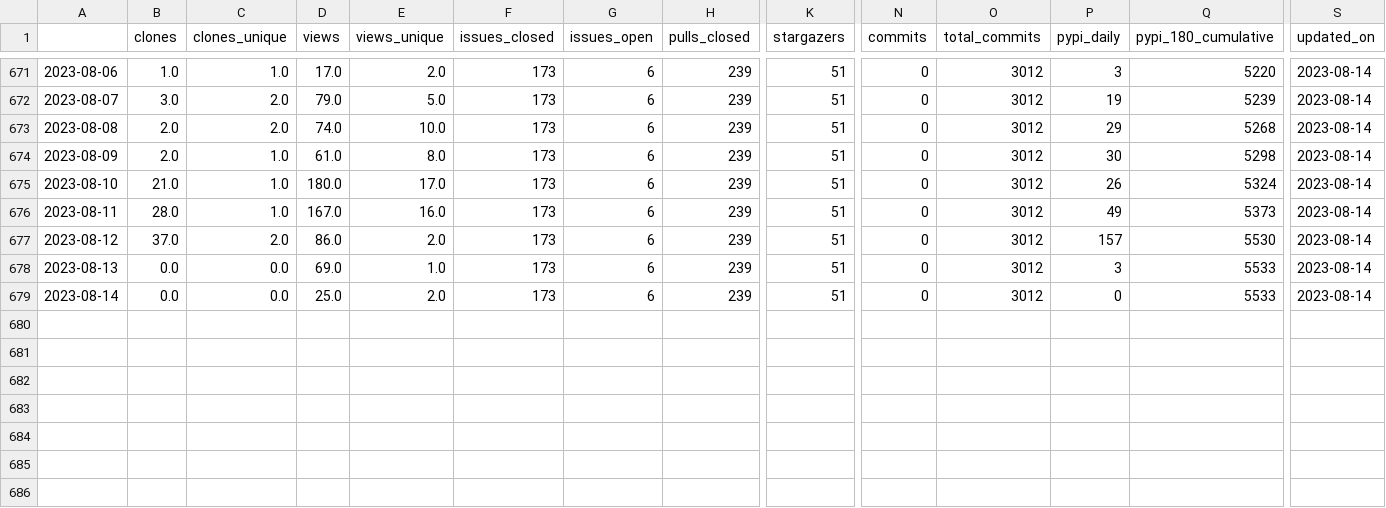
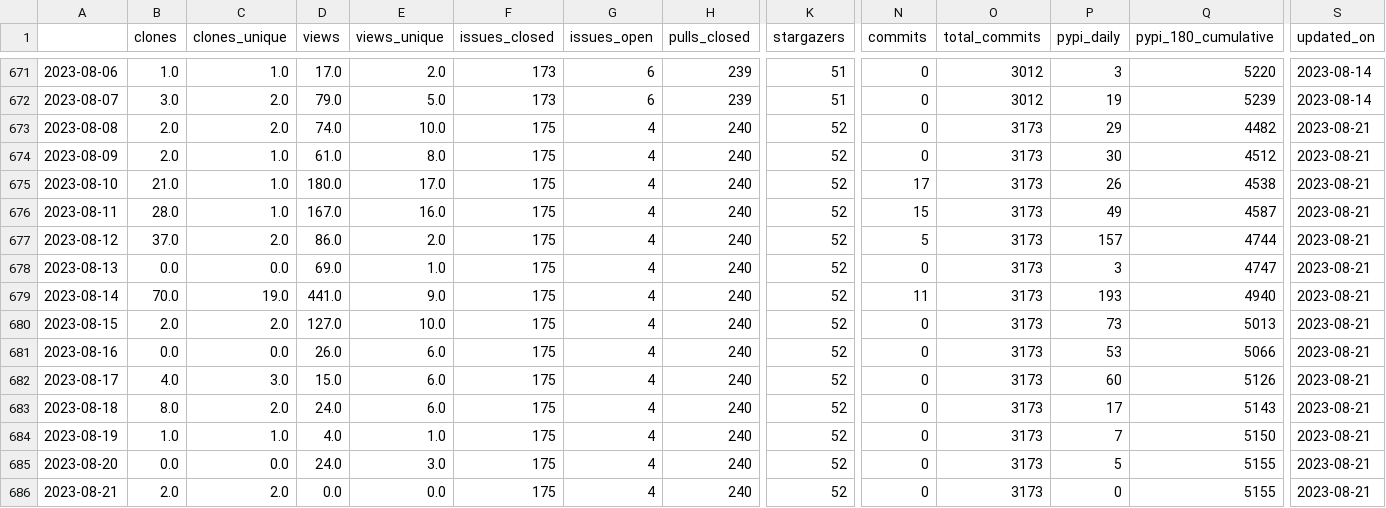
Before and after one commit to NREL/osos, a CSV file: data/rev.csv, drawn as a sheet; only a part is shown, gaps mark what is left out; rows hold the shown columns only; the diff names each change by its address in the sheet, - before the commit and + after, or states it on an @@ line.

Commit message:
update osos data and plots

```diff
--- a/data/rev.csv
+++ b/data/rev.csv
-F673:F679 (issues_closed): 173
+F673:F679 (issues_closed): 175
-G673:G679 (issues_open): 6
+G673:G679 (issues_open): 4
-H673:H679 (pulls_closed): 239
+H673:H679 (pulls_closed): 240
-K673:K679 (stargazers): 51
+K673:K679 (stargazers): 52
-O673:O679 (total_commits): 3012
+O673:O679 (total_commits): 3173
-Q673 (pypi_180_cumulative): 5268
+Q673 (pypi_180_cumulative): 4482
-S673:S679 (updated_on): 2023-08-14
+S673:S679 (updated_on): 2023-08-21
-Q674 (pypi_180_cumulative): 5298
+Q674 (pypi_180_cumulative): 4512
-N675 (commits): 0
+N675 (commits): 17
-Q675 (pypi_180_cumulative): 5324
+Q675 (pypi_180_cumulative): 4538
-N676 (commits): 0
+N676 (commits): 15
-Q676 (pypi_180_cumulative): 5373
+Q676 (pypi_180_cumulative): 4587
-N677 (commits): 0
+N677 (commits): 5
-Q677 (pypi_180_cumulative): 5530
+Q677 (pypi_180_cumulative): 4744
-Q678 (pypi_180_cumulative): 5533
+Q678 (pypi_180_cumulative): 4747
-B679 (clones): 0.0
+B679 (clones): 70.0
-C679 (clones_unique): 0.0
+C679 (clones_unique): 19.0
-D679 (views): 25.0
+D679 (views): 441.0
-E679 (views_unique): 2.0
+E679 (views_unique): 9.0
-N679 (commits): 0
+N679 (commits): 11
-P679 (pypi_daily): 0
+P679 (pypi_daily): 193
-Q679 (pypi_180_cumulative): 5533
+Q679 (pypi_180_cumulative): 4940
+row 680: 2023-08-15 | 2.0 | 2.0 | 127.0 | 10.0 | 175 | 4 | 240 | 52 | 0 | 3173 | 73 | 5013 | 2023-08-21
+row 681: 2023-08-16 | 0.0 | 0.0 | 26.0 | 6.0 | 175 | 4 | 240 | 52 | 0 | 3173 | 53 | 5066 | 2023-08-21
+row 682: 2023-08-17 | 4.0 | 3.0 | 15.0 | 6.0 | 175 | 4 | 240 | 52 | 0 | 3173 | 60 | 5126 | 2023-08-21
+row 683: 2023-08-18 | 8.0 | 2.0 | 24.0 | 6.0 | 175 | 4 | 240 | 52 | 0 | 3173 | 17 | 5143 | 2023-08-21
+row 684: 2023-08-19 | 1.0 | 1.0 | 4.0 | 1.0 | 175 | 4 | 240 | 52 | 0 | 3173 | 7 | 5150 | 2023-08-21
+row 685: 2023-08-20 | 0.0 | 0.0 | 24.0 | 3.0 | 175 | 4 | 240 | 52 | 0 | 3173 | 5 | 5155 | 2023-08-21
+row 686: 2023-08-21 | 2.0 | 2.0 | 0.0 | 0.0 | 175 | 4 | 240 | 52 | 0 | 3173 | 0 | 5155 | 2023-08-21
```
Also changed, not shown: data/nrwal.csv, data/phygnn.csv, 20 other files.
